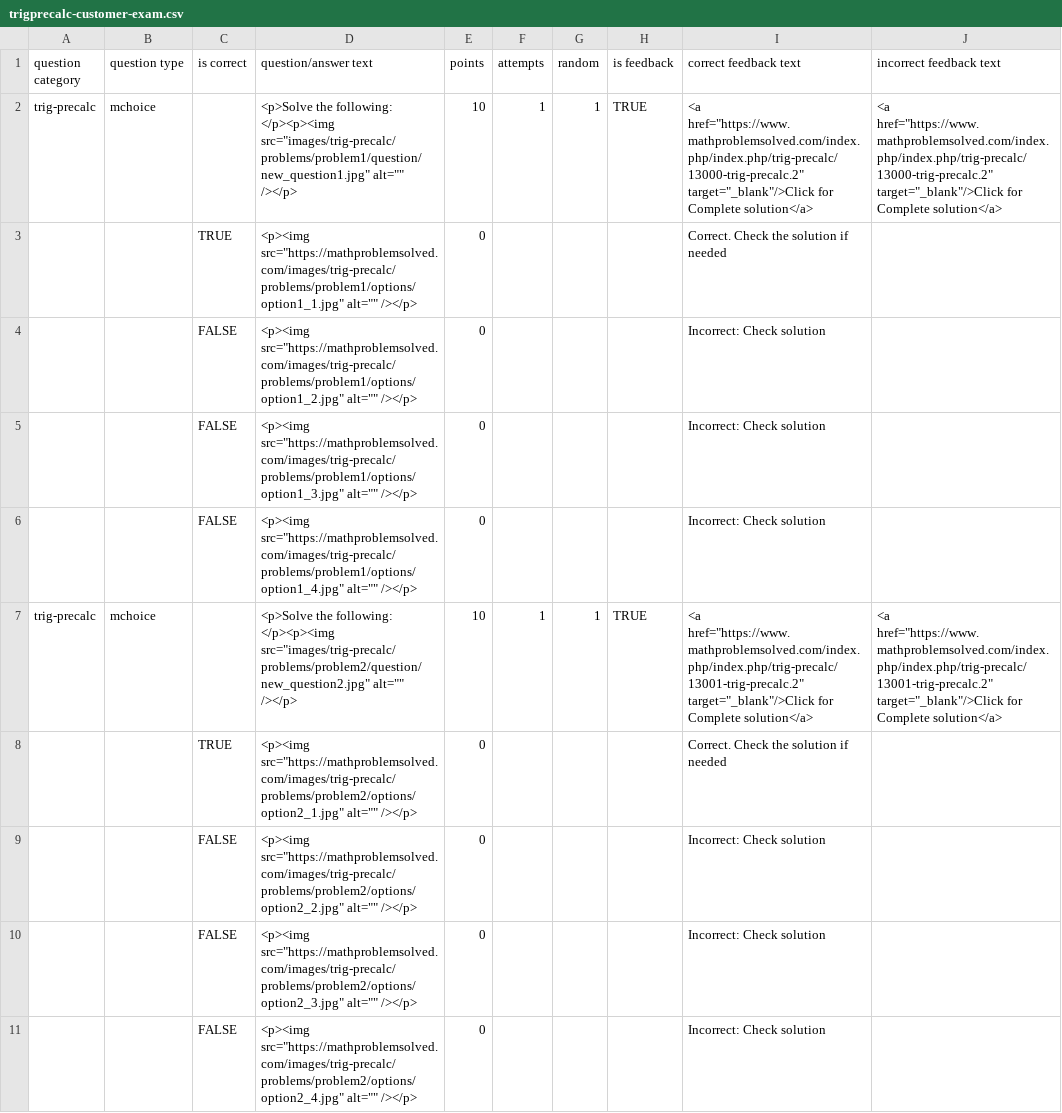
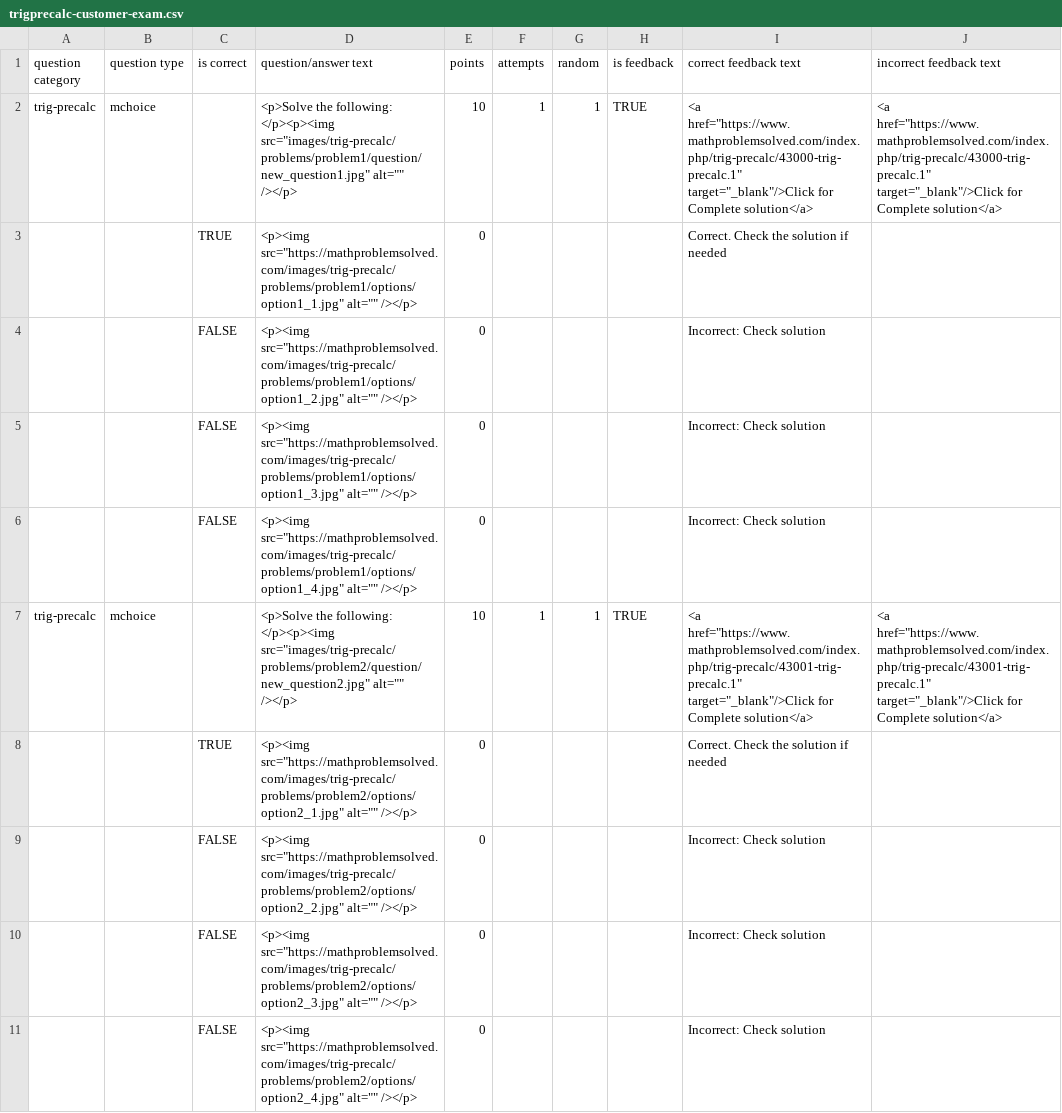
Before and after one commit to psaripella/mathproblemsolved, a CSV file: scripts/trigprecalc-customer-exam.csv, drawn as a sheet; only a part is shown; the diff covers the shown part only.

```diff
--- a/scripts/trigprecalc-customer-exam.csv
+++ b/scripts/trigprecalc-customer-exam.csv
@@ -1,3 +1,3 @@
 "question category","question type","is correct","question/answer text","points","attempts","random","is feedback","correct feedback text","incorrect feedback text"
-"trig-precalc","mchoice","",<p>Solve the following: </p><p><img src="images/trig-precalc/problems/problem1/question/new_question1.jpg" alt="" /></p>,"10","1","1","TRUE",<a href="https://www.mathproblemsolved.com/index.php/index.php/trig-precalc/13000-trig-precalc.2"  target="_blank"/>Click for Complete solution</a>,<a href="https://www.mathproblemsolved.com/index.php/index.php/trig-precalc/13000-trig-precalc.2"  target="_blank"/>Click for Complete solution</a>
+"trig-precalc","mchoice","",<p>Solve the following: </p><p><img src="images/trig-precalc/problems/problem1/question/new_question1.jpg" alt="" /></p>,"10","1","1","TRUE",<a href="https://www.mathproblemsolved.com/index.php/trig-precalc/43000-trig-precalc.1"  target="_blank"/>Click for Complete solution</a>,<a href="https://www.mathproblemsolved.com/index.php/trig-precalc/43000-trig-precalc.1"  target="_blank"/>Click for Complete solution</a>
 "","","TRUE",<p><img src="https://mathproblemsolved.com/images/trig-precalc/problems/problem1/options/option1_1.jpg" alt="" /></p>,"0","","","","Correct. Check the solution if needed",""
@@ -6,3 +6,3 @@
 "","","FALSE",<p><img src="https://mathproblemsolved.com/images/trig-precalc/problems/problem1/options/option1_4.jpg" alt="" /></p>,"0","","","","Incorrect: Check solution",""
-"trig-precalc","mchoice","",<p>Solve the following: </p><p><img src="images/trig-precalc/problems/problem2/question/new_question2.jpg" alt="" /></p>,"10","1","1","TRUE",<a href="https://www.mathproblemsolved.com/index.php/index.php/trig-precalc/13001-trig-precalc.2"  target="_blank"/>Click for Complete solution</a>,<a href="https://www.mathproblemsolved.com/index.php/index.php/trig-precalc/13001-trig-precalc.2"  target="_blank"/>Click for Complete solution</a>
+"trig-precalc","mchoice","",<p>Solve the following: </p><p><img src="images/trig-precalc/problems/problem2/question/new_question2.jpg" alt="" /></p>,"10","1","1","TRUE",<a href="https://www.mathproblemsolved.com/index.php/trig-precalc/43001-trig-precalc.1"  target="_blank"/>Click for Complete solution</a>,<a href="https://www.mathproblemsolved.com/index.php/trig-precalc/43001-trig-precalc.1"  target="_blank"/>Click for Complete solution</a>
 "","","TRUE",<p><img src="https://mathproblemsolved.com/images/trig-precalc/problems/problem2/options/option2_1.jpg" alt="" /></p>,"0","","","","Correct. Check the solution if needed",""
```
Also changed, not shown: 102 edited cells elsewhere in this file, scripts/diffcalc-customer-exam.csv, scripts/differential-public-exam.csv, 22 other files.
